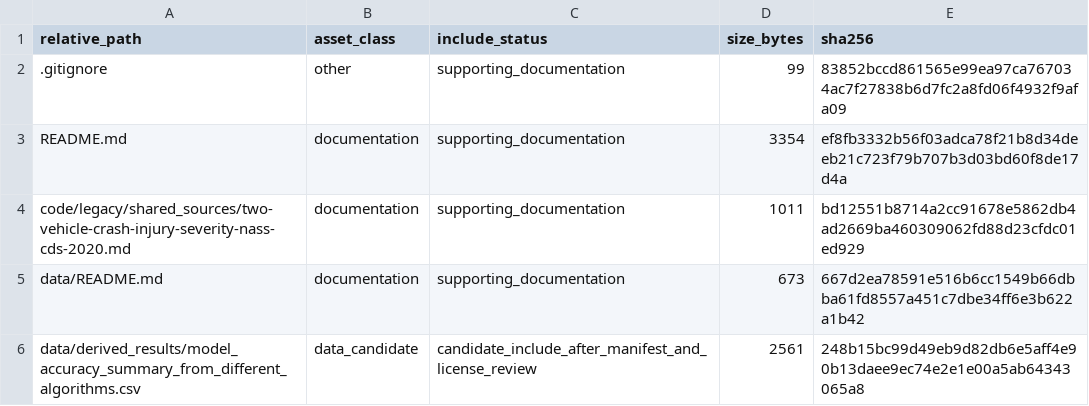
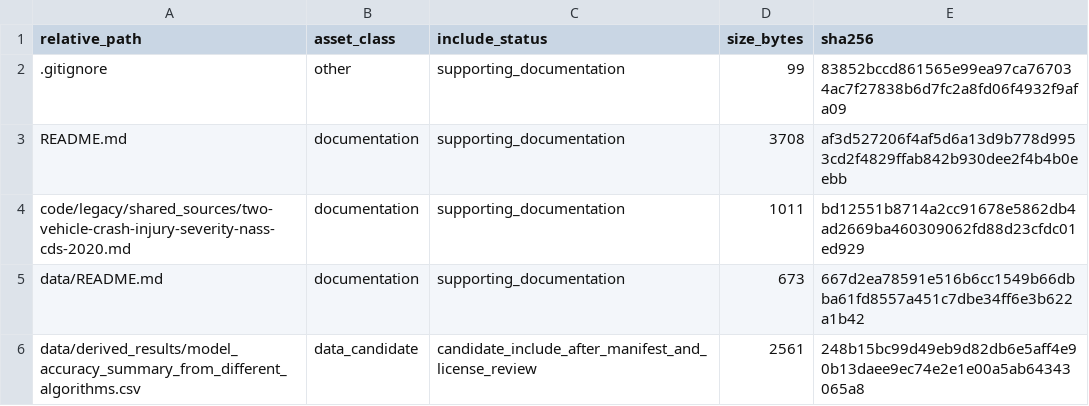
Before and after one commit to dlevinson/paper-2020-05-injury-severity-prediction-from-two-vehicle-crash-mechanisms-with-ml, a CSV file: PACKAGE_MANIFEST.csv, drawn as a sheet; only a part is shown.

```diff
--- a/PACKAGE_MANIFEST.csv
+++ b/PACKAGE_MANIFEST.csv
@@ -2,3 +2,3 @@ relative_path,asset_class,include_status,size_bytes,sha256
 .gitignore,other,supporting_documentation,99,83852bccd861565e99ea97ca767034ac7f27838b6d7fc2a8fd06f4932f9afa09
-README.md,documentation,supporting_documentation,3354,ef8fb3332b56f03adca78f21b8d34deeb21c723f79b707b3d03bd60f8de17d4a
+README.md,documentation,supporting_documentation,3708,af3d527206f4af5d6a13d9b778d9953cd2f4829ffab842b930dee2f4b4b0eebb
 code/legacy/shared_sources/two-vehicle-crash-injury-severity-nass-cds-2020.md,documentation,supporting_documentation,1011,bd12551b8714a2cc91678e5862db4ad2669ba460309062fd88d23cfdc01ed929
```
Also changed, not shown: 1 other file.
